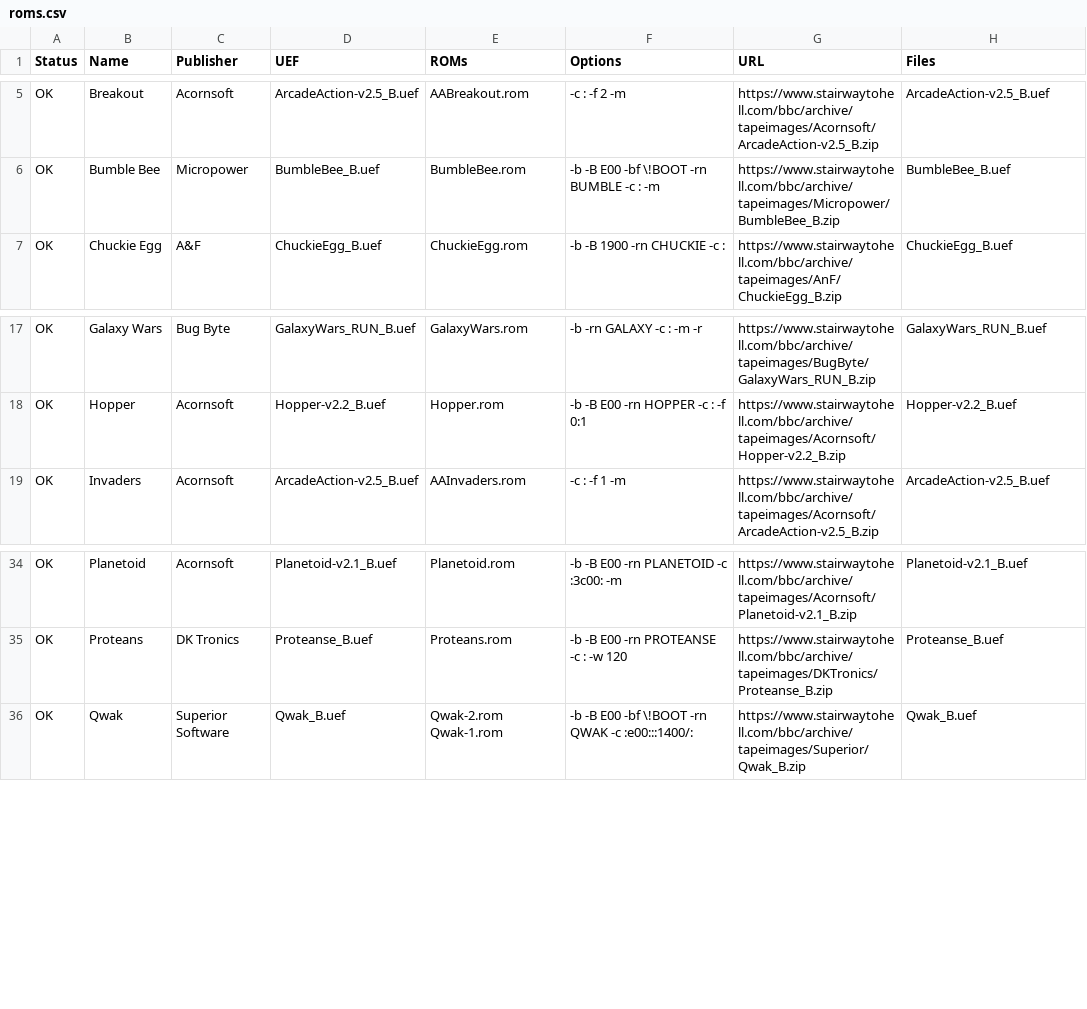
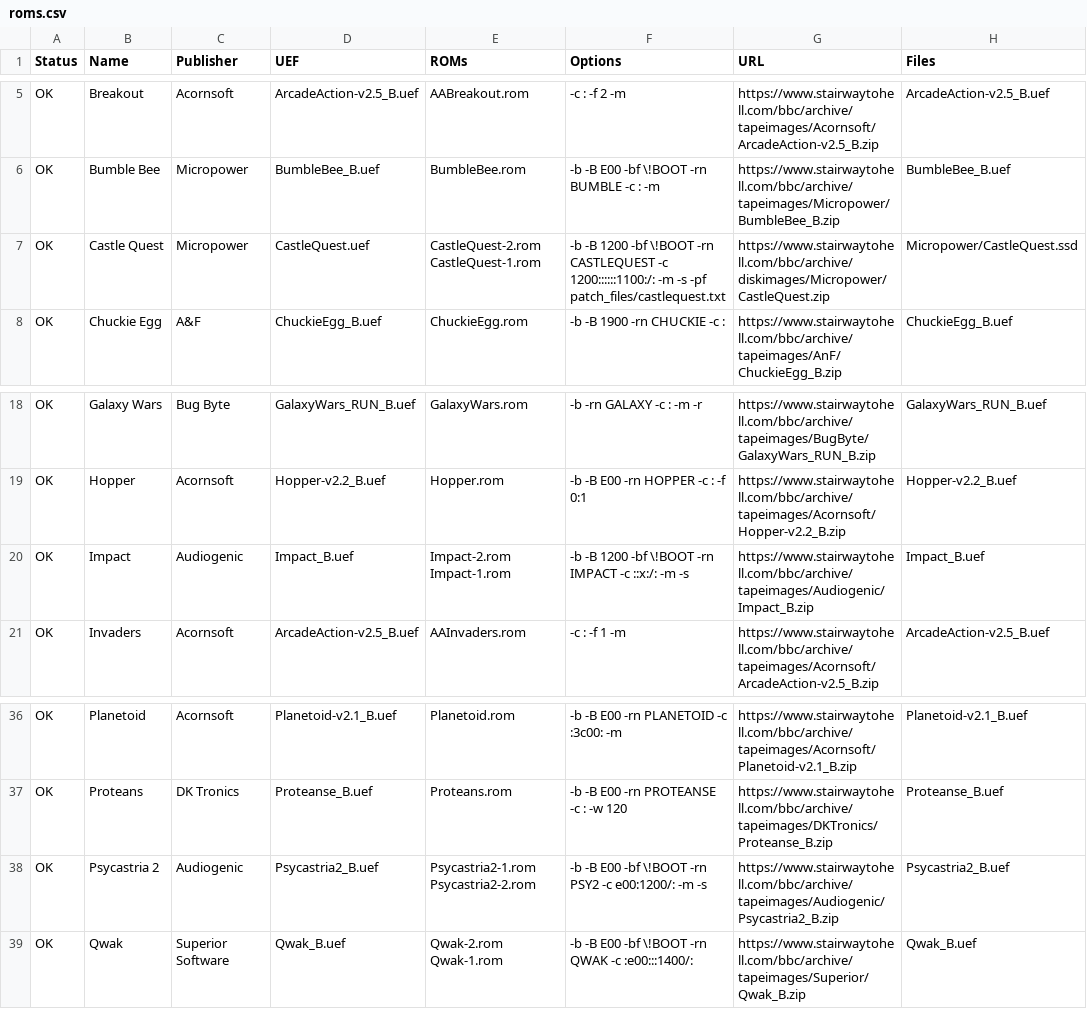
Before and after one commit to dboddie/UEF2ROM-recipes-BBC-Micro, a CSV file: roms.csv, drawn as a sheet; only a part is shown, gaps mark what is left out.

```diff
--- a/roms.csv
+++ b/roms.csv
@@ -6,2 +6,3 @@ OK,Breakout,Acornsoft,ArcadeAction-v2.5_B.uef,AABreakout.rom,-c : -f 2 -m,https:
 OK,Bumble Bee,Micropower,BumbleBee_B.uef,BumbleBee.rom,-b -B E00 -bf \!BOOT -rn BUMBLE -c : -m,https://www.stairwaytohell.com/bbc/archive/tapeimages/Micropower/BumbleBee_B.zip,BumbleBee_B.uef
+OK,Castle Quest,Micropower,CastleQuest.uef,CastleQuest-2.rom CastleQuest-1.rom,-b -B 1200 -bf \!BOOT -rn CASTLEQUEST -c 1200::::::1100:/: -m -s -pf patch_files/castlequest.txt,https://www.stairwaytohell.com/bbc/archive/diskimages/Micropower/CastleQuest.zip,Micropower/CastleQuest.ssd
 OK,Chuckie Egg,A&F,ChuckieEgg_B.uef,ChuckieEgg.rom,-b -B 1900 -rn CHUCKIE -c :,https://www.stairwaytohell.com/bbc/archive/tapeimages/AnF/ChuckieEgg_B.zip,ChuckieEgg_B.uef
@@ -18,2 +19,3 @@ OK,Galaxy Wars,Bug Byte,GalaxyWars_RUN_B.uef,GalaxyWars.rom,-b -rn GALAXY -c : -
 OK,Hopper,Acornsoft,Hopper-v2.2_B.uef,Hopper.rom,-b -B E00 -rn HOPPER -c : -f 0:1,https://www.stairwaytohell.com/bbc/archive/tapeimages/Acornsoft/Hopper-v2.2_B.zip,Hopper-v2.2_B.uef
+OK,Impact,Audiogenic,Impact_B.uef,Impact-2.rom Impact-1.rom,-b -B 1200 -bf \!BOOT -rn IMPACT -c ::x:/: -m -s,https://www.stairwaytohell.com/bbc/archive/tapeimages/Audiogenic/Impact_B.zip,Impact_B.uef
 OK,Invaders,Acornsoft,ArcadeAction-v2.5_B.uef,AAInvaders.rom,-c : -f 1 -m,https://www.stairwaytohell.com/bbc/archive/tapeimages/Acornsoft/ArcadeAction-v2.5_B.zip,ArcadeAction-v2.5_B.uef
@@ -35,2 +37,3 @@ OK,Planetoid,Acornsoft,Planetoid-v2.1_B.uef,Planetoid.rom,-b -B E00 -rn PLANETOI
 OK,Proteans,DK Tronics,Proteanse_B.uef,Proteans.rom,-b -B E00 -rn PROTEANSE -c : -w 120,https://www.stairwaytohell.com/bbc/archive/tapeimages/DKTronics/Proteanse_B.zip,Proteanse_B.uef
+OK,Psycastria 2,Audiogenic,Psycastria2_B.uef,Psycastria2-1.rom Psycastria2-2.rom,-b -B E00 -bf \!BOOT -rn PSY2 -c e00:1200/: -m -s,https://www.stairwaytohell.com/bbc/archive/tapeimages/Audiogenic/Psycastria2_B.zip,Psycastria2_B.uef
 OK,Qwak,Superior Software,Qwak_B.uef,Qwak-2.rom Qwak-1.rom,-b -B E00 -bf \!BOOT -rn QWAK -c :e00:::1400/:,https://www.stairwaytohell.com/bbc/archive/tapeimages/Superior/Qwak_B.zip,Qwak_B.uef
```
Also changed, not shown: 3 other files.
